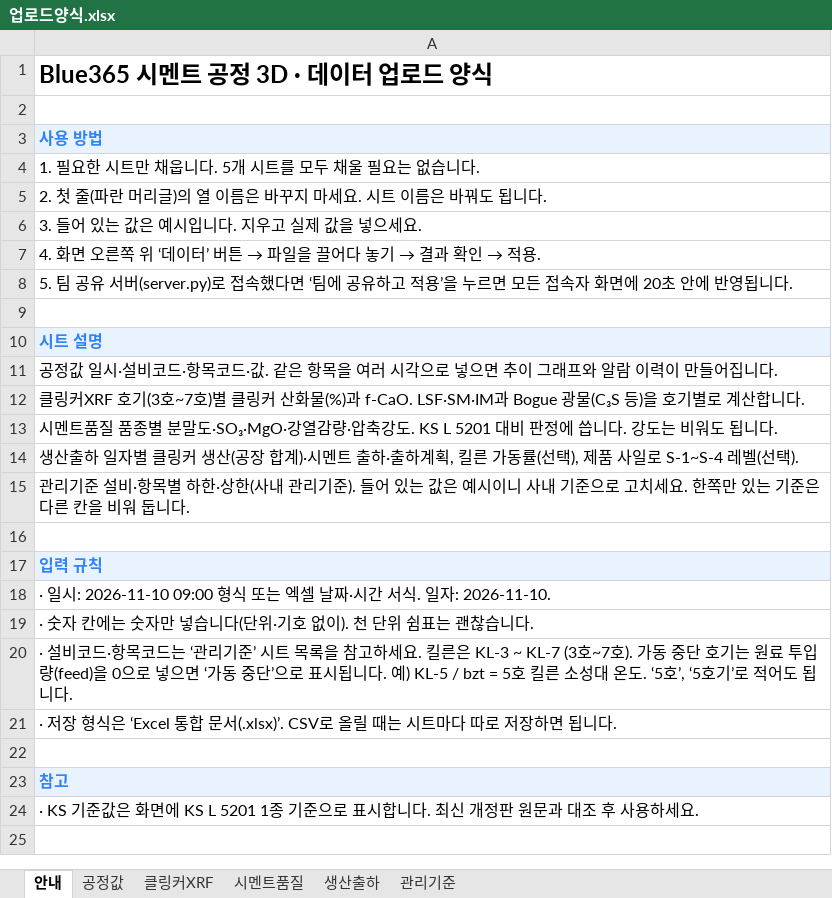
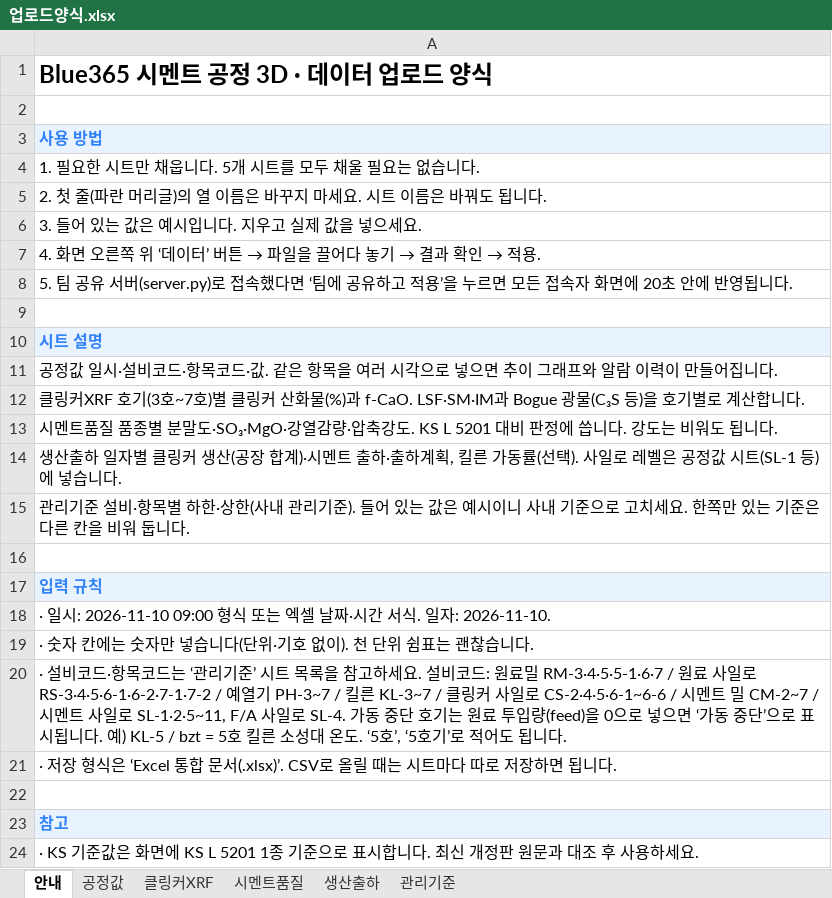
Before and after one commit to SPC-Blue365/Blue365, an Excel workbook: cement_plant_3d/업로드양식.xlsx, sheet 안내, drawn as a sheet; values as stored, in another font and other column widths than the file's, no borders; the diff names each change by its address in the sheet, - before the commit and + after, or states it on an @@ line.

```diff
--- a/cement_plant_3d/업로드양식.xlsx (sheet 안내)
+++ b/cement_plant_3d/업로드양식.xlsx (sheet 안내)
-A14: …률(선택), 제품 사일로 S-1~S-4 레벨(선택).
+A14: …률(선택). 사일로 레벨은 공정값 시트(SL-1 등)에 넣습니다.
-A20: …하세요. 킬른은 KL-3 ~ KL-7 (3호~7호). 가동 중…
+A20: …하세요. 설비코드: 원료밀 RM-3·4·5·5-1·6·7 / 원료 사일로 RS-3·4·5·6-1·6-2·7-1·7-2 / 예열기 PH-3~7 / 킬른 KL-3~7 / 클링커 사일로 CS-2·4·5·6-1~6-6 / 시멘트 밀 CM-2~7 / 시멘트 사일로 SL-1·2·5~11, F/A 사일로 SL-4. 가동 중…
```
Also changed, not shown: sheet 공정값, sheet 클링커XRF, sheet 관리기준, sheet 시멘트품질, sheet 생산출하, 4 other files.
